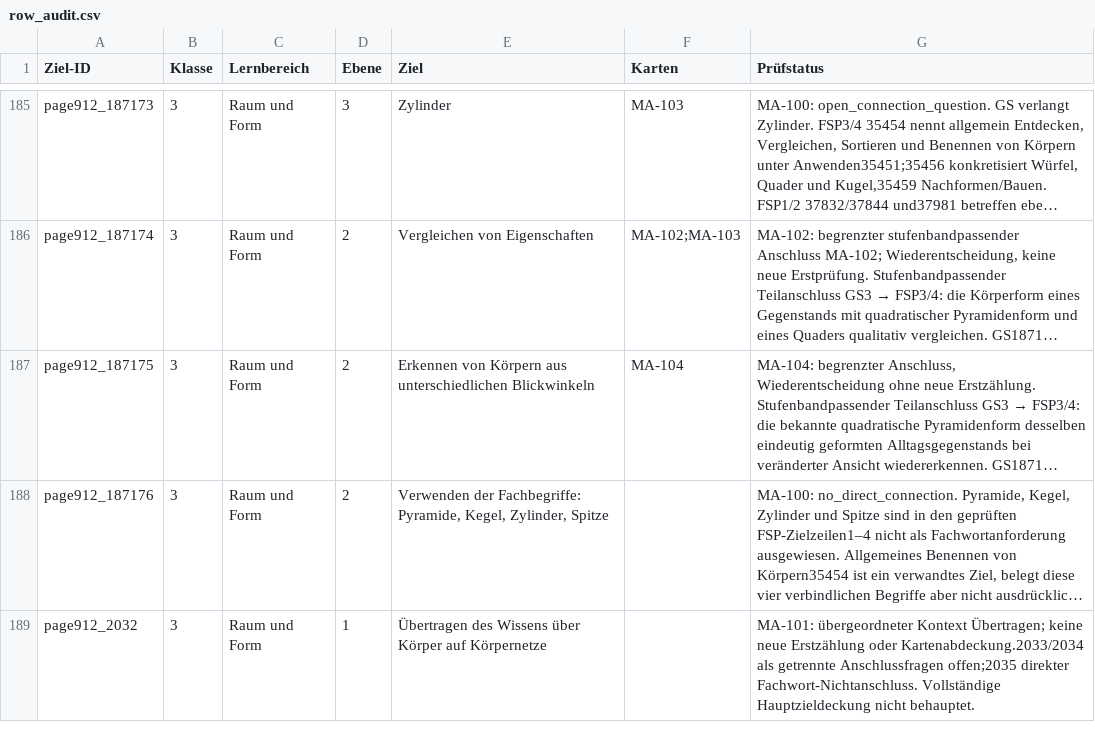
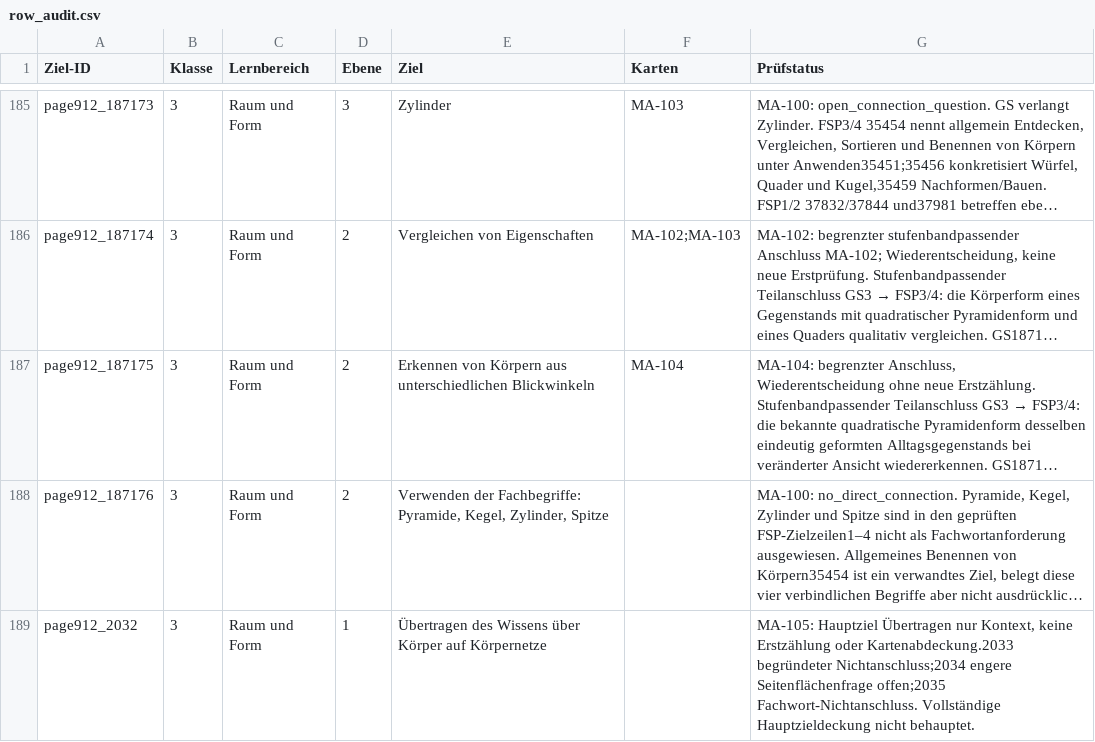
Before and after one commit to geafaellt/LernzielKompass, a CSV file: curriculum/mathematik/row_audit.csv, drawn as a sheet; only a part is shown, gaps mark what is left out; long unchanged cells end in …; the diff covers the shown part only; the diff names each change by its address in the sheet, - before the commit and + after, or states it on an @@ line.

Commit message:
Audit net construction separately from pending net-face properties

```diff
--- a/curriculum/mathematik/row_audit.csv
+++ b/curriculum/mathematik/row_audit.csv
-G189 (Prüfstatus): MA-101: übergeordneter Kontext Übertragen; keine neue Erstzählung oder Kartenabdeckung.2033/2034 als getrennte Anschlussfragen offen;2035 direkter Fachwort-Nichtanschluss. Vollständige…
+G189 (Prüfstatus): MA-105: Hauptziel Übertragen nur Kontext, keine Erstzählung oder Kartenabdeckung.2033 begründeter Nichtanschluss;2034 engere Seitenflächenfrage offen;2035 Fachwort-Nichtanschluss. Vollständige…
```
Also changed, not shown: 2 edited cells elsewhere in this file, 5 other files.
